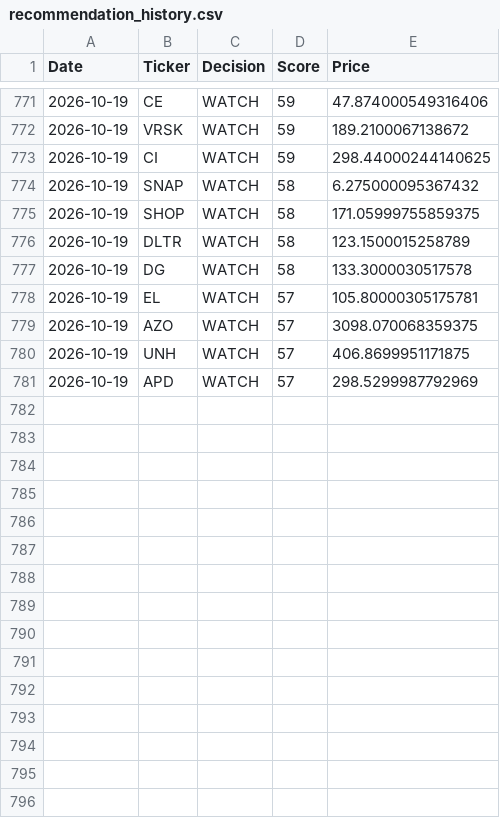
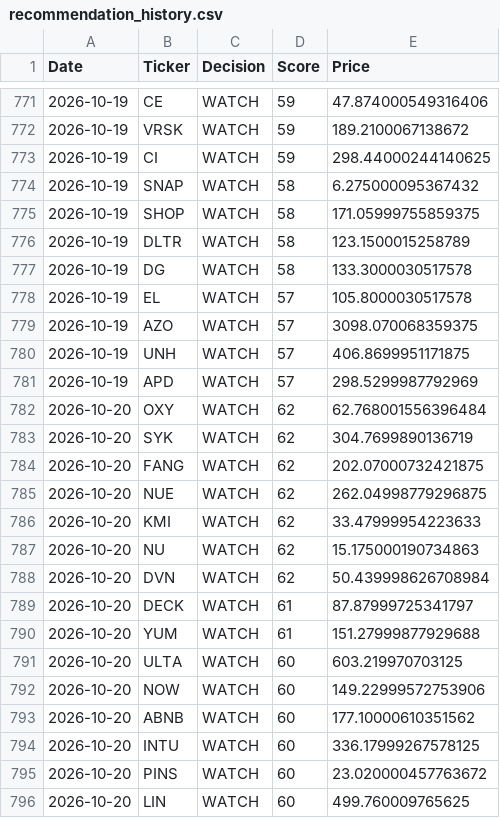
Before and after one commit to Ashwinreddyg/AI_Stock_Analyzer_Pro, a CSV file: data/recommendation_history.csv, drawn as a sheet; only a part is shown, gaps mark what is left out; the diff covers the shown part only.

```diff
--- a/data/recommendation_history.csv
+++ b/data/recommendation_history.csv
@@ -777,3 +777,3 @@ Date,Ticker,Decision,Score,Price
 2026-10-19,DG,WATCH,58,133.3000030517578
-2026-10-19,EL,WATCH,57,105.80000305175781
+2026-10-19,EL,WATCH,57,105.8000030517578
 2026-10-19,AZO,WATCH,57,3098.070068359375
@@ -781 +781,16 @@ Date,Ticker,Decision,Score,Price
 2026-10-19,APD,WATCH,57,298.5299987792969
+2026-10-20,OXY,WATCH,62,62.768001556396484
+2026-10-20,SYK,WATCH,62,304.7699890136719
+2026-10-20,FANG,WATCH,62,202.07000732421875
+2026-10-20,NUE,WATCH,62,262.04998779296875
+2026-10-20,KMI,WATCH,62,33.47999954223633
+2026-10-20,NU,WATCH,62,15.175000190734863
+2026-10-20,DVN,WATCH,62,50.439998626708984
+2026-10-20,DECK,WATCH,61,87.87999725341797
+2026-10-20,YUM,WATCH,61,151.27999877929688
+2026-10-20,ULTA,WATCH,60,603.219970703125
+2026-10-20,NOW,WATCH,60,149.22999572753906
+2026-10-20,ABNB,WATCH,60,177.10000610351562
+2026-10-20,INTU,WATCH,60,336.17999267578125
+2026-10-20,PINS,WATCH,60,23.020000457763672
+2026-10-20,LIN,WATCH,60,499.760009765625
```
Also changed, not shown: 15 added rows and 5 edited cells elsewhere in this file.
